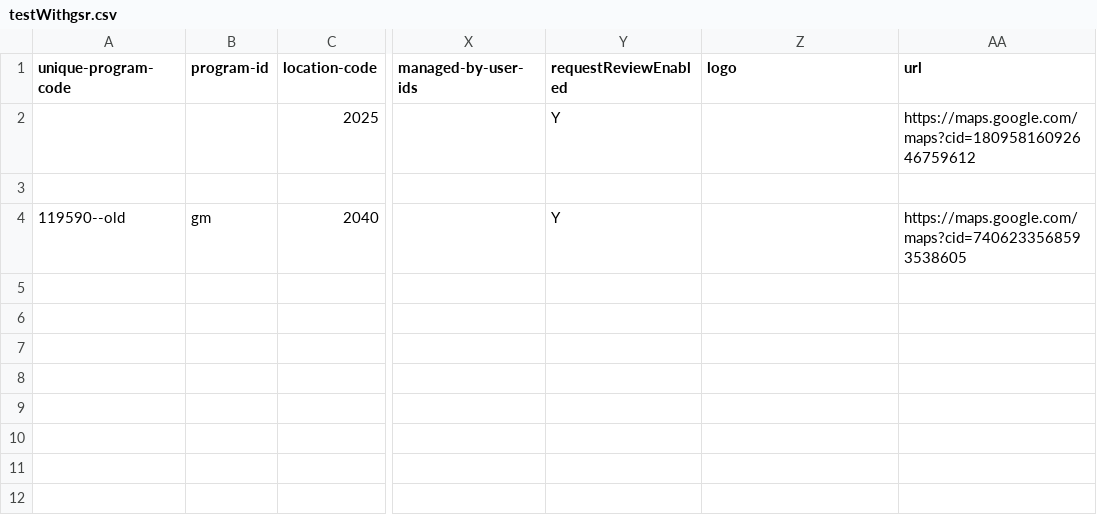
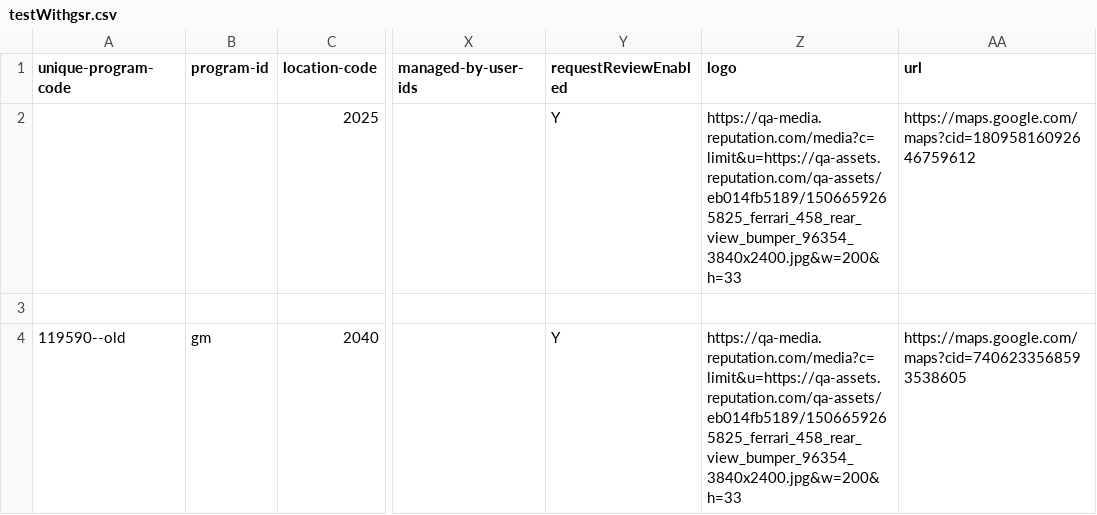
Before and after one commit to Suganyakanagavel/test, a CSV file: testWithgsr.csv, drawn as a sheet; only a part is shown, gaps mark what is left out; the diff names each change by its address in the sheet, - before the commit and + after, or states it on an @@ line.

Commit message:
Update testWithgsr.csv

```diff
--- a/testWithgsr.csv
+++ b/testWithgsr.csv
-Z2 (logo): (empty)
+Z2 (logo): https://qa-media.reputation.com/media?c=limit&u=https://qa-assets.reputation.com/qa-assets/eb014fb5189/1506659265825_ferrari_458_rear_view_bumper_96354_3840x2400.jpg&w=200&h=33
-Z4 (logo): (empty)
+Z4 (logo): https://qa-media.reputation.com/media?c=limit&u=https://qa-assets.reputation.com/qa-assets/eb014fb5189/1506659265825_ferrari_458_rear_view_bumper_96354_3840x2400.jpg&w=200&h=33
```
